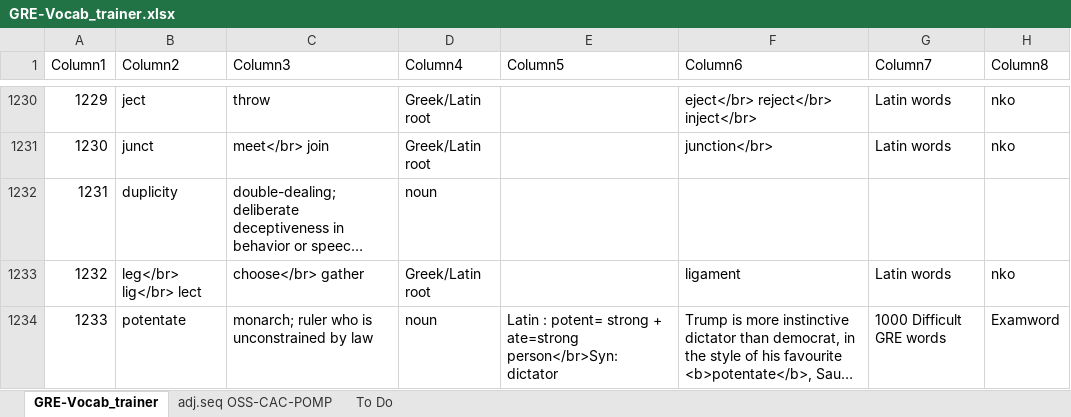
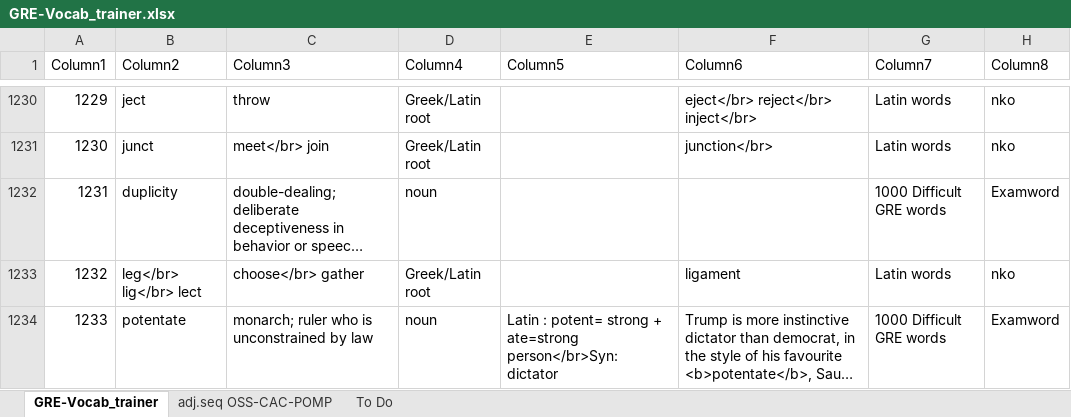
Before and after one commit to AlexBocken/GRE, an Excel workbook: GRE-Vocab_trainer.xlsx, sheet GRE-Vocab_trainer, drawn as a sheet; only a part is shown, gaps mark what is left out; long unchanged cells end in …; values as stored, in another font and other column widths than the file's, no borders; conditional formats and table styles not drawn; the diff covers the shown part only; the diff names each change by its address in the sheet, - before the commit and + after, or states it on an @@ line.

```diff
--- a/GRE-Vocab_trainer.xlsx (sheet GRE-Vocab_trainer)
+++ b/GRE-Vocab_trainer.xlsx (sheet GRE-Vocab_trainer)
-G1232 (Column7): (empty)
+G1232 (Column7): 1000 Difficult GRE words
-H1232 (Column8): (empty)
+H1232 (Column8): Examword
```
Also changed, not shown: 39 edited cells elsewhere in this sheet, 3 other files.
